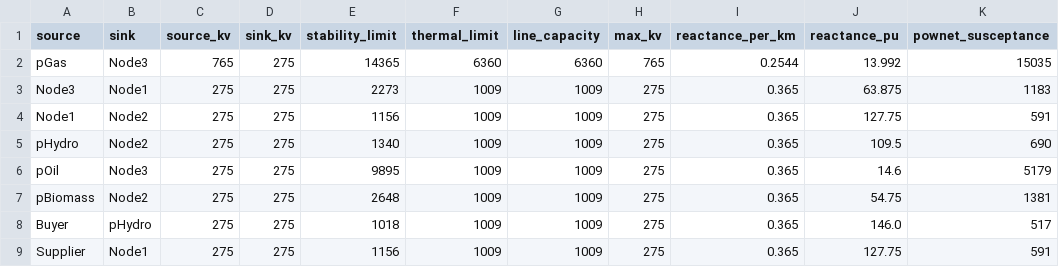
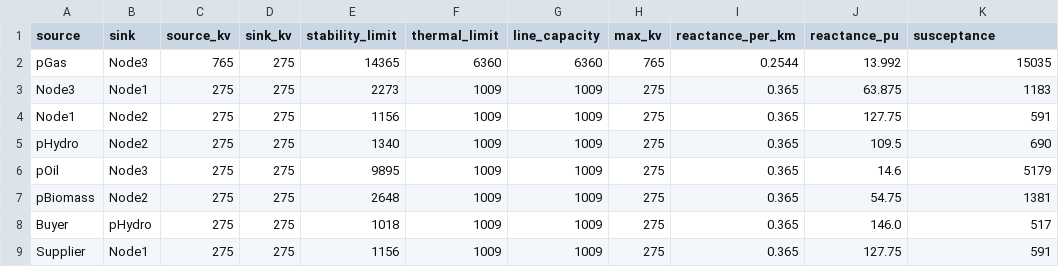
Before and after one commit to Critical-Infrastructure-Systems-Lab/PowNet, a CSV file: model_library/dummy_trade/pownet_transmission.csv, drawn as a sheet.

```diff
--- a/model_library/dummy_trade/pownet_transmission.csv
+++ b/model_library/dummy_trade/pownet_transmission.csv
@@ -1,2 +1,2 @@
-source,sink,source_kv,sink_kv,stability_limit,thermal_limit,line_capacity,max_kv,reactance_per_km,reactance_pu,pownet_susceptance
+source,sink,source_kv,sink_kv,stability_limit,thermal_limit,line_capacity,max_kv,reactance_per_km,reactance_pu,susceptance
 pGas,Node3,765,275,14365,6360,6360,765,0.2544,13.992,15035
```
Also changed, not shown: 14 other files.
